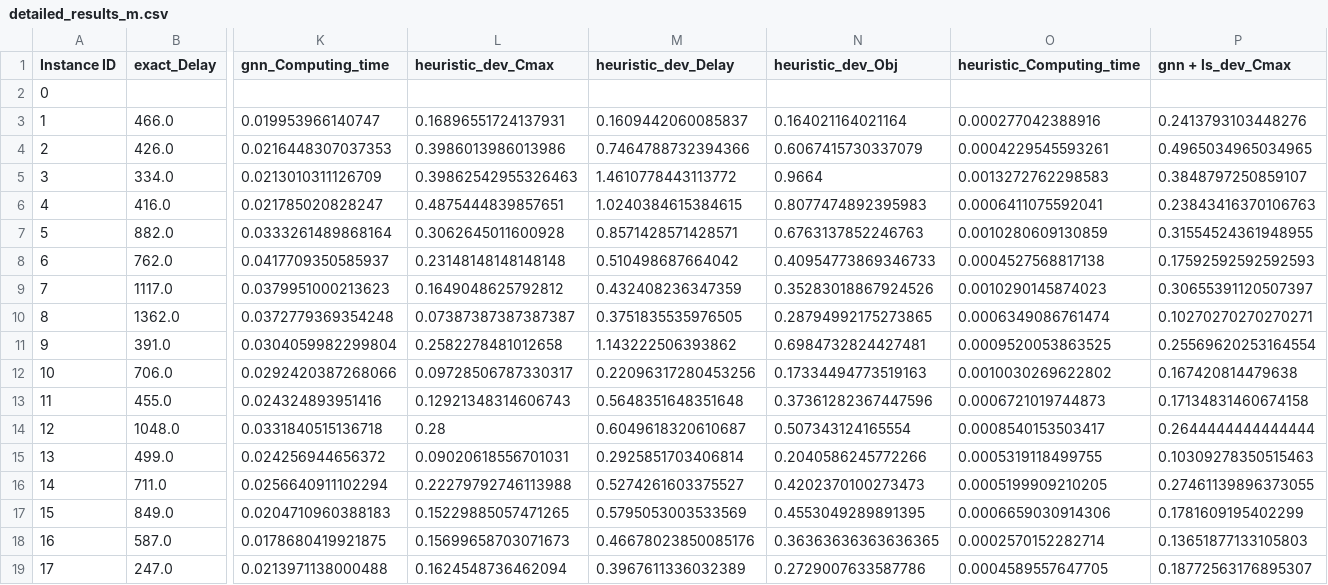
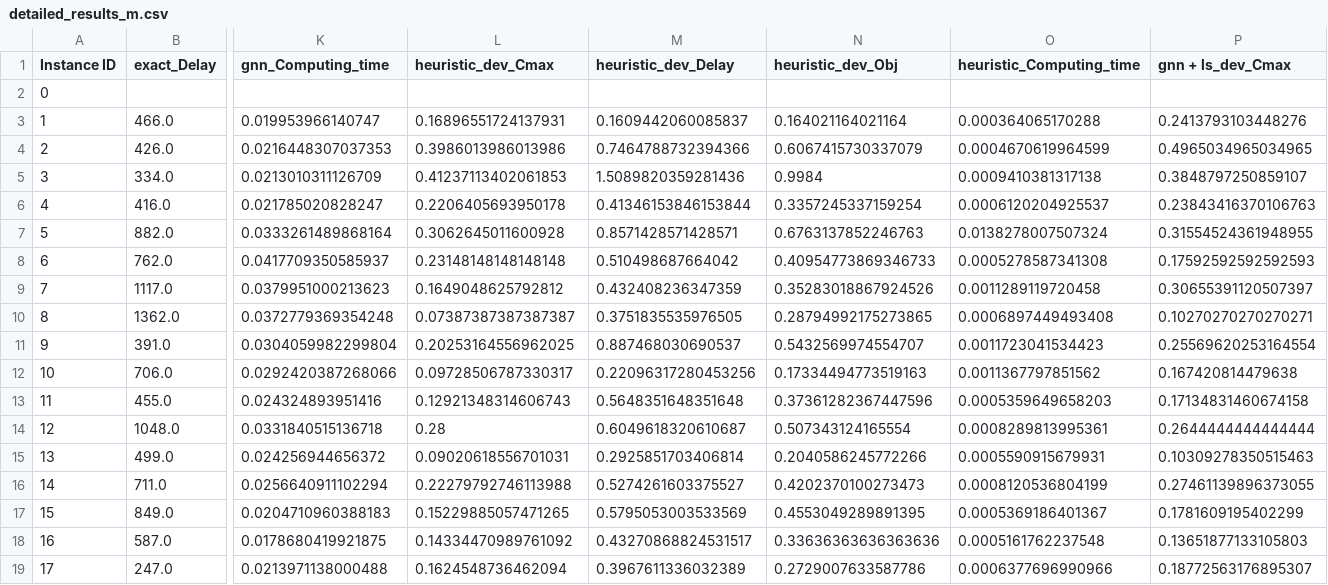
Before and after one commit to Hedi-Boukamcha/GNRS, a CSV file: data/results/detailed_results_m.csv, drawn as a sheet; only a part is shown, gaps mark what is left out; the diff covers the shown part only; the diff names each change by its address in the sheet, - before the commit and + after, or states it on an @@ line.

```diff
--- a/data/results/detailed_results_m.csv
+++ b/data/results/detailed_results_m.csv
-O3 (heuristic_Computing_time): 0.000277042388916
+O3 (heuristic_Computing_time): 0.000364065170288
-O4 (heuristic_Computing_time): 0.0004229545593261
+O4 (heuristic_Computing_time): 0.0004670619964599
-L5 (heuristic_dev_Cmax): 0.39862542955326463
+L5 (heuristic_dev_Cmax): 0.41237113402061853
-M5 (heuristic_dev_Delay): 1.4610778443113772
+M5 (heuristic_dev_Delay): 1.5089820359281436
-N5 (heuristic_dev_Obj): 0.9664
+N5 (heuristic_dev_Obj): 0.9984
-O5 (heuristic_Computing_time): 0.0013272762298583
+O5 (heuristic_Computing_time): 0.0009410381317138
-L6 (heuristic_dev_Cmax): 0.4875444839857651
+L6 (heuristic_dev_Cmax): 0.2206405693950178
-M6 (heuristic_dev_Delay): 1.0240384615384615
+M6 (heuristic_dev_Delay): 0.41346153846153844
-N6 (heuristic_dev_Obj): 0.8077474892395983
+N6 (heuristic_dev_Obj): 0.3357245337159254
-O6 (heuristic_Computing_time): 0.0006411075592041
+O6 (heuristic_Computing_time): 0.0006120204925537
-O7 (heuristic_Computing_time): 0.0010280609130859
+O7 (heuristic_Computing_time): 0.0138278007507324
-O8 (heuristic_Computing_time): 0.0004527568817138
+O8 (heuristic_Computing_time): 0.0005278587341308
-O9 (heuristic_Computing_time): 0.0010290145874023
+O9 (heuristic_Computing_time): 0.0011289119720458
-O10 (heuristic_Computing_time): 0.0006349086761474
+O10 (heuristic_Computing_time): 0.0006897449493408
-L11 (heuristic_dev_Cmax): 0.2582278481012658
+L11 (heuristic_dev_Cmax): 0.20253164556962025
-M11 (heuristic_dev_Delay): 1.143222506393862
+M11 (heuristic_dev_Delay): 0.887468030690537
-N11 (heuristic_dev_Obj): 0.6984732824427481
+N11 (heuristic_dev_Obj): 0.5432569974554707
-O11 (heuristic_Computing_time): 0.0009520053863525
+O11 (heuristic_Computing_time): 0.0011723041534423
-O12 (heuristic_Computing_time): 0.0010030269622802
+O12 (heuristic_Computing_time): 0.0011367797851562
-O13 (heuristic_Computing_time): 0.0006721019744873
+O13 (heuristic_Computing_time): 0.0005359649658203
-O14 (heuristic_Computing_time): 0.0008540153503417
+O14 (heuristic_Computing_time): 0.0008289813995361
-O15 (heuristic_Computing_time): 0.0005319118499755
+O15 (heuristic_Computing_time): 0.0005590915679931
-O16 (heuristic_Computing_time): 0.0005199909210205
+O16 (heuristic_Computing_time): 0.0008120536804199
-O17 (heuristic_Computing_time): 0.0006659030914306
+O17 (heuristic_Computing_time): 0.0005369186401367
-L18 (heuristic_dev_Cmax): 0.15699658703071673
+L18 (heuristic_dev_Cmax): 0.14334470989761092
-M18 (heuristic_dev_Delay): 0.46678023850085176
+M18 (heuristic_dev_Delay): 0.43270868824531517
-N18 (heuristic_dev_Obj): 0.36363636363636365
+N18 (heuristic_dev_Obj): 0.33636363636363636
-O18 (heuristic_Computing_time): 0.0002570152282714
+O18 (heuristic_Computing_time): 0.0005161762237548
-O19 (heuristic_Computing_time): 0.0004589557647705
+O19 (heuristic_Computing_time): 0.0006377696990966
```
Also changed, not shown: 72 edited cells elsewhere in this file, data/results/detailed_results_l.csv, data/results/detailed_results_s.csv, 9 other files.
